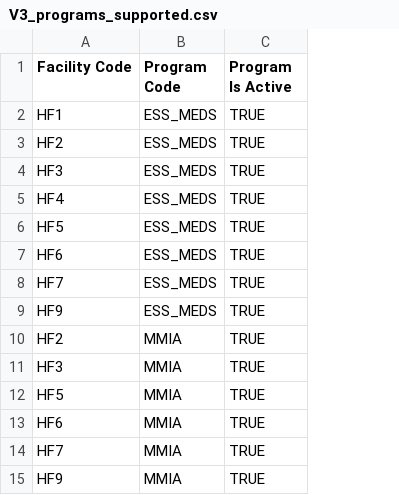
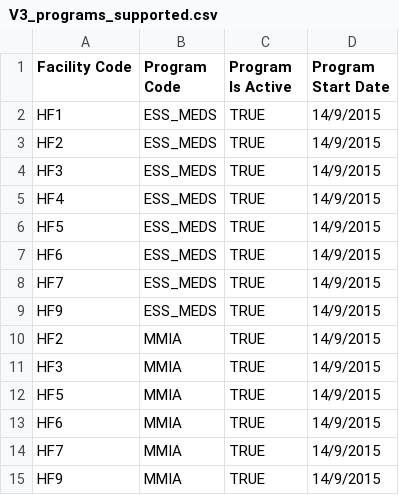
Before and after one commit to SIGLUS/lmis-moz, a CSV file: data/csv/qa/V3_programs_supported.csv, drawn as a sheet; the diff names each change by its address in the sheet, - before the commit and + after, or states it on an @@ line.

```diff
--- a/data/csv/qa/V3_programs_supported.csv
+++ b/data/csv/qa/V3_programs_supported.csv
+column D (Program Start Date), rows 2-15: all 14/9/2015
```
Also changed, not shown: data/csv/qa/V2_facilities.csv, 6 other files.
